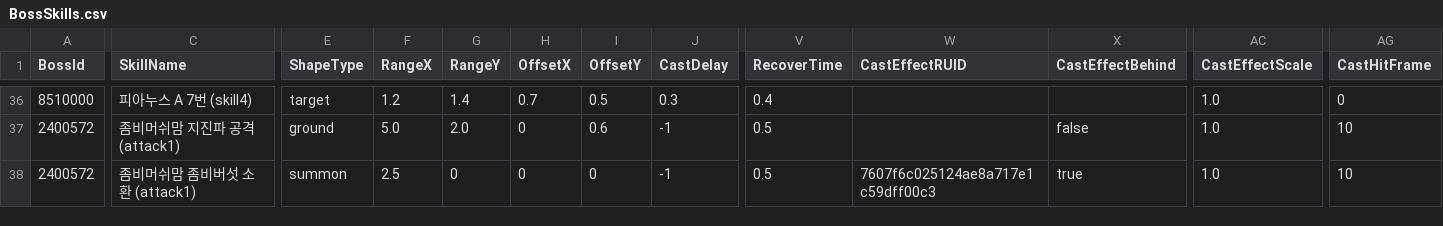
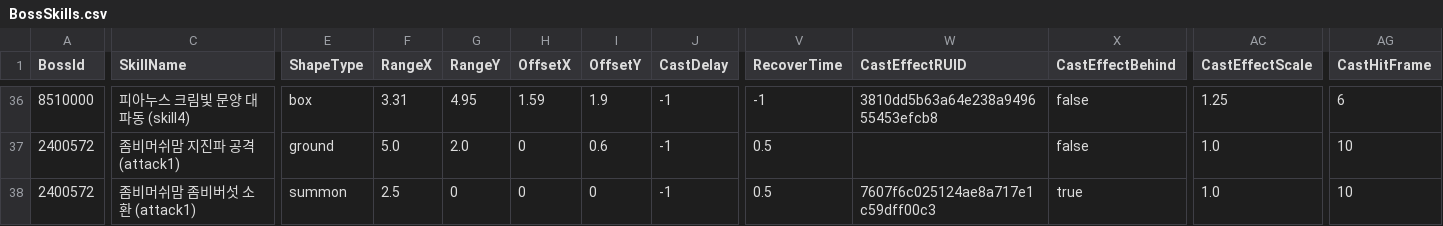
Before and after one commit to alsrn5172/villagedefense, a CSV file: RootDesk/MyDesk/BossSkills.csv, drawn as a sheet; only a part is shown, gaps mark what is left out; the diff covers the shown part only; the diff names each change by its address in the sheet, - before the commit and + after, or states it on an @@ line.

```diff
--- a/RootDesk/MyDesk/BossSkills.csv
+++ b/RootDesk/MyDesk/BossSkills.csv
-C36 (SkillName): 피아누스 A 7번 (skill4)
+C36 (SkillName): 피아누스 크림빛 문양 대파동 (skill4)
-E36 (ShapeType): target
+E36 (ShapeType): box
-F36 (RangeX): 1.2
+F36 (RangeX): 3.31
-G36 (RangeY): 1.4
+G36 (RangeY): 4.95
-H36 (OffsetX): 0.7
+H36 (OffsetX): 1.59
-I36 (OffsetY): 0.5
+I36 (OffsetY): 1.9
-J36 (CastDelay): 0.3
+J36 (CastDelay): -1
-V36 (RecoverTime): 0.4
+V36 (RecoverTime): -1
-W36 (CastEffectRUID): (empty)
+W36 (CastEffectRUID): 3810dd5b63a64e238a949655453efcb8
-X36 (CastEffectBehind): (empty)
+X36 (CastEffectBehind): false
-AC36 (CastEffectScale): 1.0
+AC36 (CastEffectScale): 1.25
-AG36 (CastHitFrame): 0
+AG36 (CastHitFrame): 6
```
Also changed, not shown: 68 edited cells elsewhere in this file, RootDesk/MyDesk/BossInfo.csv, 2 other files.
